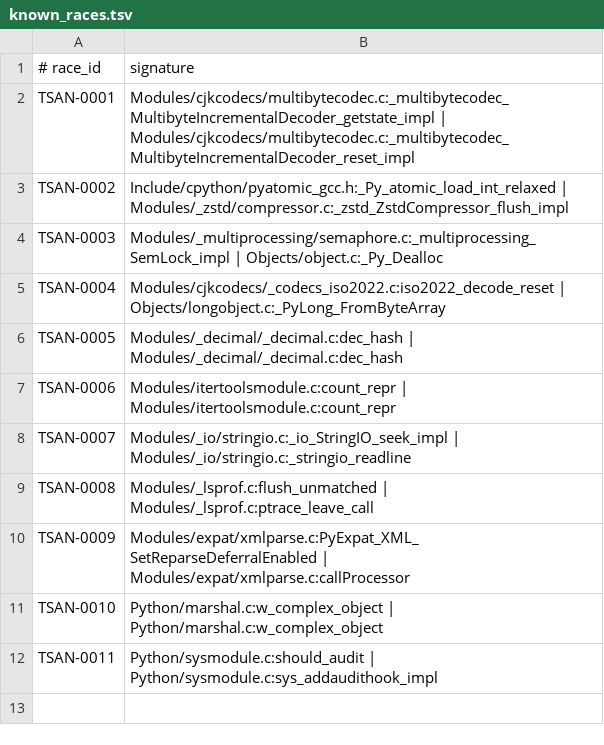
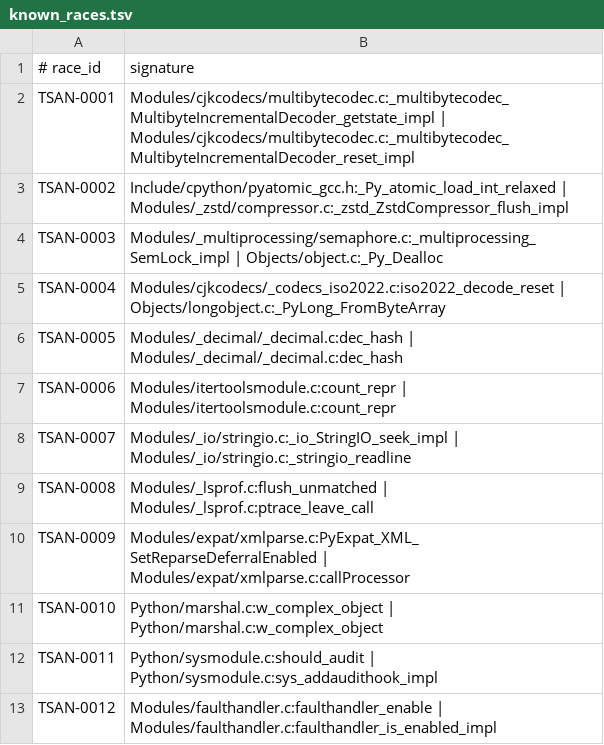
Before and after one commit to devdanzin/cpython-tsan-findings, a TSV file: catalog/known_races.tsv, drawn as a sheet.

```diff
--- a/catalog/known_races.tsv
+++ b/catalog/known_races.tsv
@@ -12 +12,2 @@ TSAN-0010	Python/marshal.c:w_complex_object | Python/marshal.c:w_complex_object
 TSAN-0011	Python/sysmodule.c:should_audit | Python/sysmodule.c:sys_addaudithook_impl
+TSAN-0012	Modules/faulthandler.c:faulthandler_enable | Modules/faulthandler.c:faulthandler_is_enabled_impl
```
Also changed, not shown: 4 other files.
